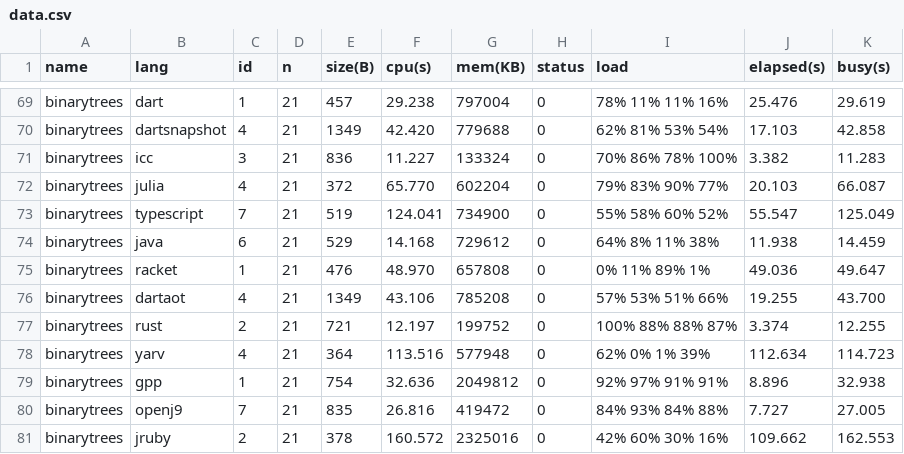
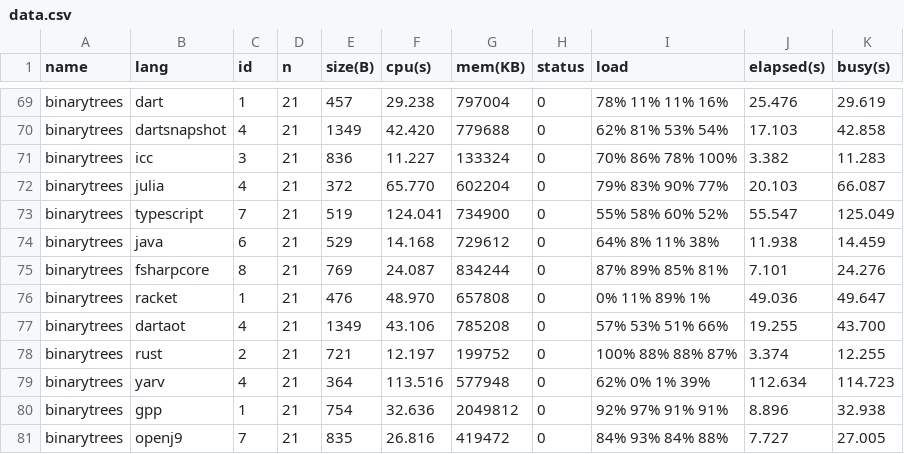
Before and after one commit to kirisky/benchmarks-game, a CSV file: public/data/data.csv, drawn as a sheet; only a part is shown, gaps mark what is left out; the shorter side is filled out with more unchanged rows.

```diff
--- a/public/data/data.csv
+++ b/public/data/data.csv
@@ -74,2 +74,3 @@ binarytrees,typescript,7,21,519,124.041,734900,0,55% 58% 60% 52%,55.547,125.049
 binarytrees,java,6,21,529,14.168,729612,0,64% 8% 11% 38%,11.938,14.459
+binarytrees,fsharpcore,8,21,769,24.087,834244,0,87% 89% 85% 81%,7.101,24.276
 binarytrees,racket,1,21,476,48.970,657808,0,0% 11% 89% 1%,49.036,49.647
```
Also changed, not shown: public/data/alldata.csv, public/data/ndata.csv, 6 other files.
